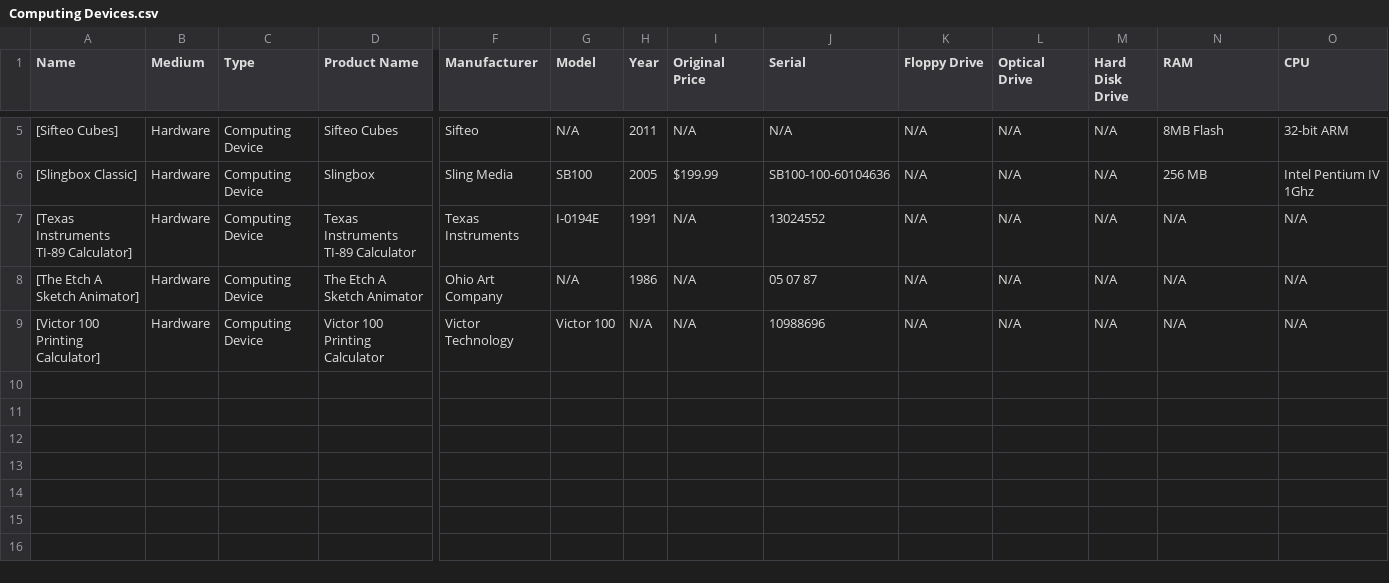
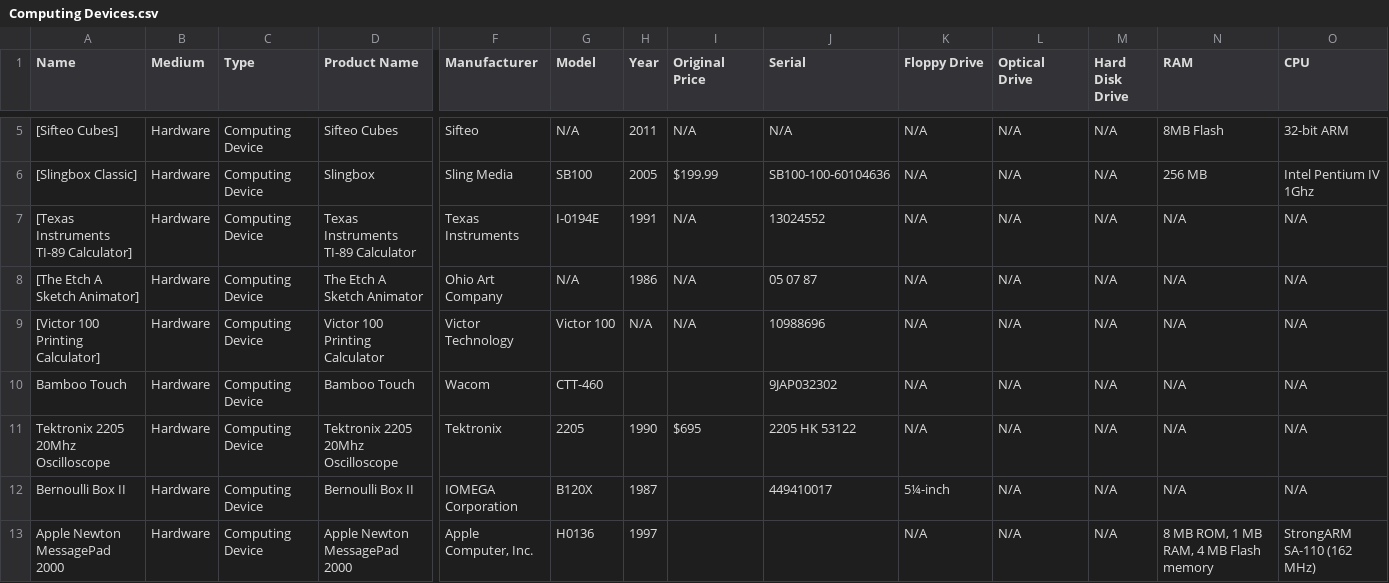
Before and after one commit to MediaArchaeologyLab/catalogue, a CSV file: Computing Devices.csv, drawn as a sheet; only a part is shown, gaps mark what is left out; rows hold the shown columns only; the diff names each change by its address in the sheet, - before the commit and + after, or states it on an @@ line.

```diff
--- a/Computing Devices.csv
+++ b/Computing Devices.csv
+row 10: Bamboo Touch | Hardware | Computing Device | Bamboo Touch | Wacom | CTT-460 |  |  | 9JAP032302 | N/A | N/A | N/A | N/A | N/A
+row 11: Tektronix 2205 20Mhz Oscilloscope | Hardware | Computing Device | Tektronix 2205 20Mhz Oscilloscope | Tektronix | 2205 | 1990 | $695 | 2205 HK 53122 | N/A | N/A | N/A | N/A | N/A
+row 12: Bernoulli Box II | Hardware | Computing Device | Bernoulli Box II | IOMEGA Corporation | B120X | 1987 |  | 449410017 | 5¼-inch | N/A | N/A | N/A | N/A
+row 13: Apple Newton MessagePad 2000 | Hardware | Computing Device | Apple Newton MessagePad 2000 | Apple Computer, Inc. | H0136 | 1997 |  |  | N/A | N/A | N/A | 8 MB ROM, 1 MB RAM, 4 MB Flash memory | StrongARM SA-110 (162 MHz)
```
Also changed, not shown: Books.csv, Misc Parts.csv, 33 other files.
